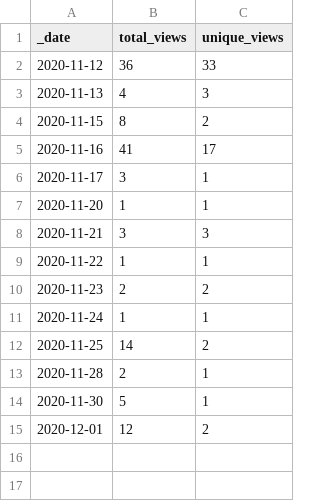
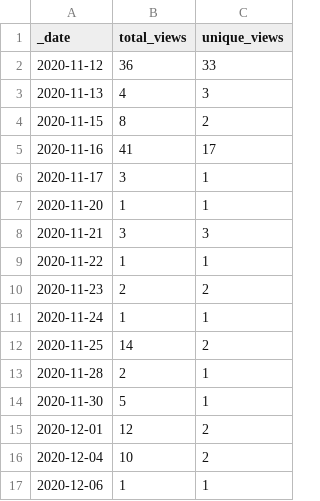
Before and after one commit to Living-with-machines/github_stats_report, a CSV file: view_data/maps-at-scale-using-computer-vision-and-jupyter-notebooks_views_traffic.csv, drawn as a sheet; the diff names each change by its address in the sheet, - before the commit and + after, or states it on an @@ line.

Commit message:
Update GitHub traffic report

```diff
--- a/view_data/maps-at-scale-using-computer-vision-and-jupyter-notebooks_views_traffic.csv
+++ b/view_data/maps-at-scale-using-computer-vision-and-jupyter-notebooks_views_traffic.csv
+row 16: 2020-12-04 | 10 | 2
+row 17: 2020-12-06 | 1 | 1
```
Also changed, not shown: view_data/D3_JS_viz_in_a_Python_Jupyter_notebook_views_traffic.csv, view_data/DeezyMatch_views_traffic.csv, 15 other files.
